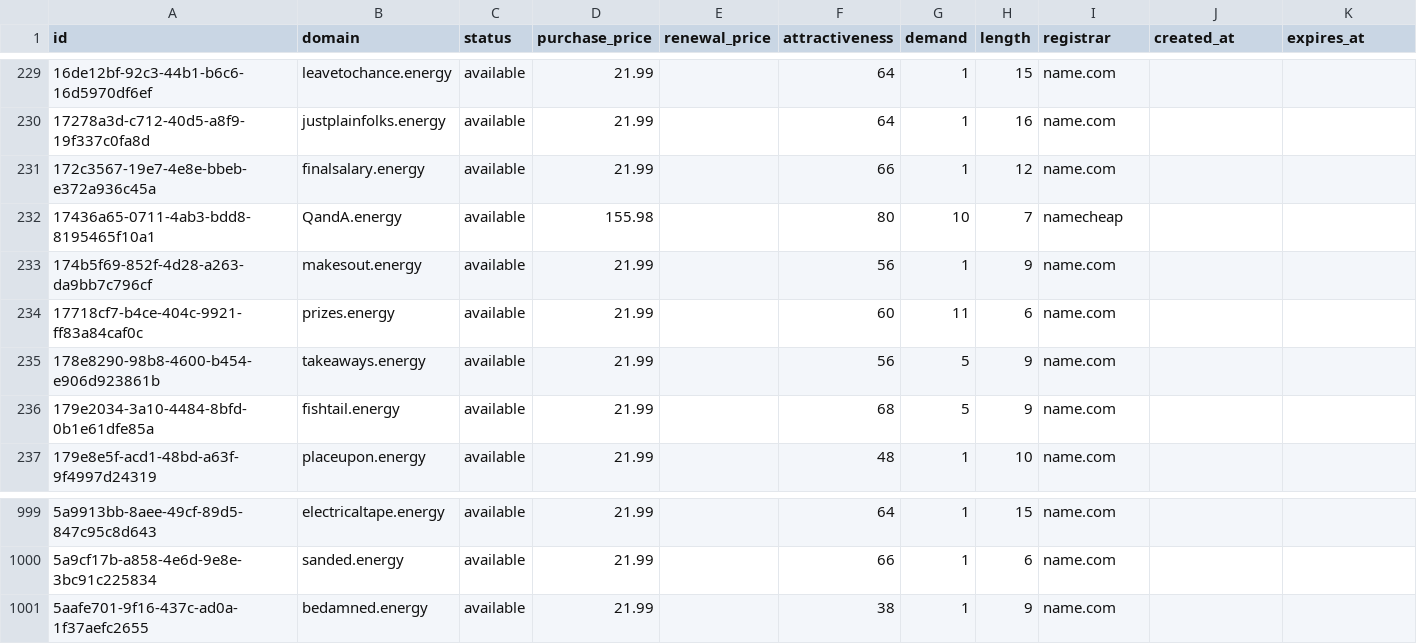
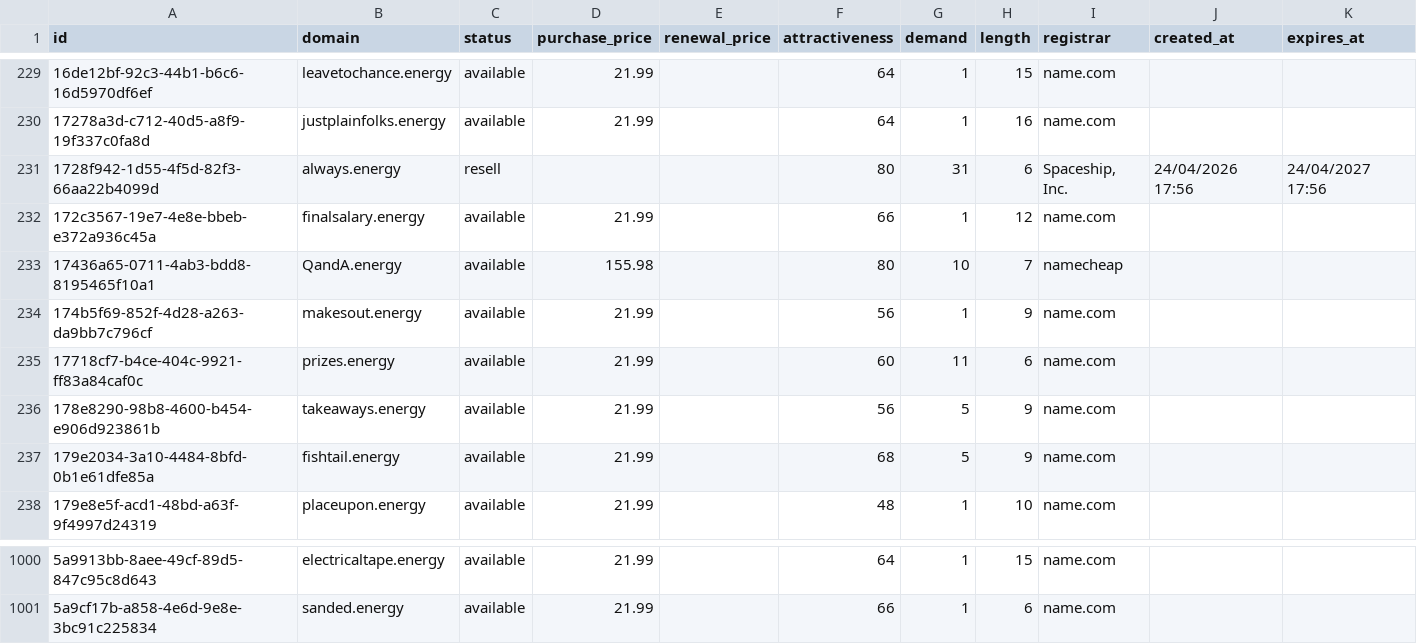
Before and after one commit to UniqueDomains/energy-oneword-domains, a CSV file: energy.csv, drawn as a sheet; only a part is shown, gaps mark what is left out.

Commit message:
Domains update

```diff
--- a/energy.csv
+++ b/energy.csv
@@ -230,2 +230,3 @@ id,domain,status,purchase_price,renewal_price,attractiveness,demand,length,regis
 17278a3d-c712-40d5-a8f9-19f337c0fa8d,justplainfolks.energy,available,21.99,,64,1,16,name.com,,
+1728f942-1d55-4f5d-82f3-66aa22b4099d,always.energy,resell,,,80,31,6,"Spaceship, Inc.",24/04/2026 17:56,24/04/2027 17:56
 172c3567-19e7-4e8e-bbeb-e372a936c45a,finalsalary.energy,available,21.99,,66,1,12,name.com,,
@@ -1000,2 +1001 @@ id,domain,status,purchase_price,renewal_price,attractiveness,demand,length,regis
 5a9cf17b-a858-4e6d-9e8e-3bc91c225834,sanded.energy,available,21.99,,66,1,6,name.com,,
-5aafe701-9f16-437c-ad0a-1f37aefc2655,bedamned.energy,available,21.99,,38,1,9,name.com,,
```
Also changed, not shown: 3 other files.
